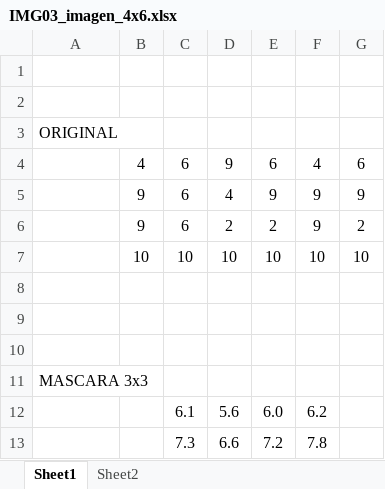
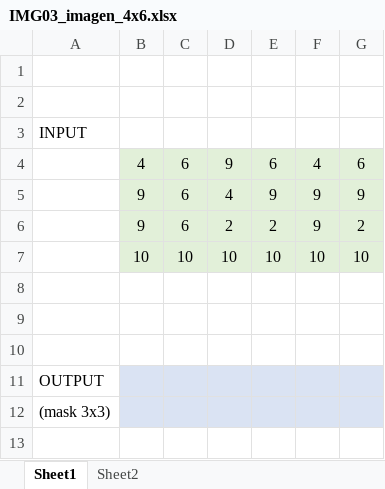
Before and after one commit to domingomery/imagenes, an Excel workbook: clases/Cap03_Mejoramiento_Espacio/presentations/IMG03_imagen_4x6.xlsx, sheet Sheet1, drawn as a sheet; values as stored, in another font and other column widths than the file's, no borders; removed rows and columns are numbered as before the commit, all else as after; the diff names each change by its address in the sheet, - before the commit and + after, or states it on an @@ line.

```diff
--- a/clases/Cap03_Mejoramiento_Espacio/presentations/IMG03_imagen_4x6.xlsx (sheet Sheet1)
+++ b/clases/Cap03_Mejoramiento_Espacio/presentations/IMG03_imagen_4x6.xlsx (sheet Sheet1)
-A3: ORIGINAL
+A3: INPUT
-B4:G7 fill: none
+B4:G7 fill: #E2F0D9
-A11: MASCARA 3x3
+A11: OUTPUT
-B11:G11 fill: none
+B11:G11 fill: #DAE3F3
-row 12:  |  | 6.1 | 5.6 | 6.0 | 6.2
-row 13:  |  | 7.3 | 6.6 | 7.2 | 7.8
+row 12: (mask 3x3)
```
Also changed, not shown: 31 other files.
